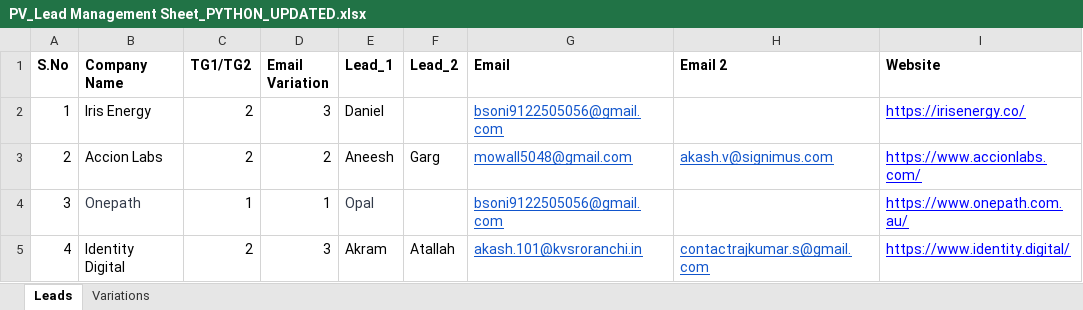
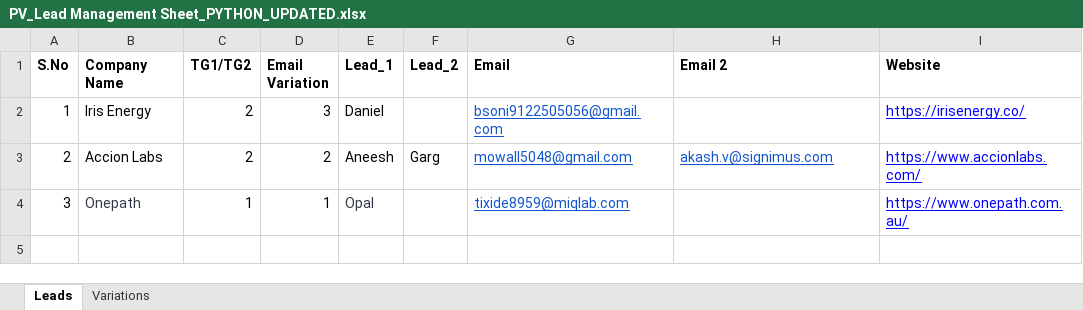
Before and after one commit to gitone912/GPT-4-email-marketing, an Excel workbook: PV_Lead Management Sheet_PYTHON_UPDATED.xlsx, sheet Leads, drawn as a sheet; values as stored, in another font and other column widths than the file's, no borders; the diff names each change by its address in the sheet, - before the commit and + after, or states it on an @@ line.

```diff
--- a/PV_Lead Management Sheet_PYTHON_UPDATED.xlsx (sheet Leads)
+++ b/PV_Lead Management Sheet_PYTHON_UPDATED.xlsx (sheet Leads)
-G4 (Email): bsoni9122505056@gmail.com
+G4 (Email): tixide8959@miqlab.com
-row 5: 4 | Identity Digital | 2 | 3 | Akram | Atallah | akash.101@kvsroranchi.in | contactrajkumar.s@gmail.com | https://www.identity.digital/
```
Also changed, not shown: 14 other files.
